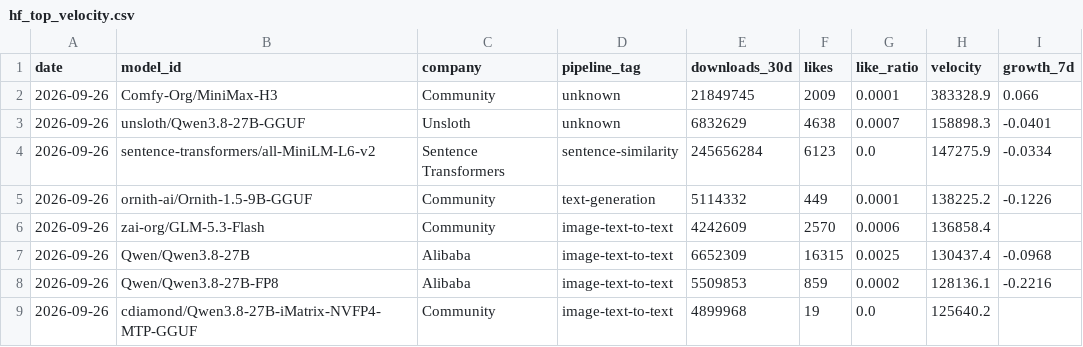
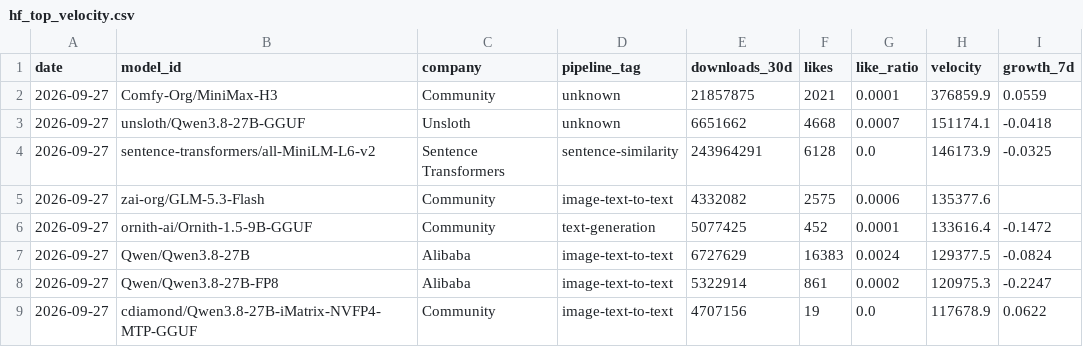
Before and after one commit to AlexLS8888/AI-Dashboard-public, a CSV file: dashboard/data/hf_top_velocity.csv, drawn as a sheet; only a part is shown; the diff covers the shown part only.

```diff
--- a/dashboard/data/hf_top_velocity.csv
+++ b/dashboard/data/hf_top_velocity.csv
@@ -1,9 +1,9 @@
 date,model_id,company,pipeline_tag,downloads_30d,likes,like_ratio,velocity,growth_7d
-2026-09-26,Comfy-Org/MiniMax-H3,Community,unknown,21849745,2009,0.0001,383328.9,0.066
-2026-09-26,unsloth/Qwen3.8-27B-GGUF,Unsloth,unknown,6832629,4638,0.0007,158898.3,-0.0401
-2026-09-26,sentence-transformers/all-MiniLM-L6-v2,Sentence Transformers,sentence-similarity,245656284,6123,0.0,147275.9,-0.0334
-2026-09-26,ornith-ai/Ornith-1.5-9B-GGUF,Community,text-generation,5114332,449,0.0001,138225.2,-0.1226
-2026-09-26,zai-org/GLM-5.3-Flash,Community,image-text-to-text,4242609,2570,0.0006,136858.4,
-2026-09-26,Qwen/Qwen3.8-27B,Alibaba,image-text-to-text,6652309,16315,0.0025,130437.4,-0.0968
-2026-09-26,Qwen/Qwen3.8-27B-FP8,Alibaba,image-text-to-text,5509853,859,0.0002,128136.1,-0.2216
-2026-09-26,cdiamond/Qwen3.8-27B-iMatrix-NVFP4-MTP-GGUF,Community,image-text-to-text,4899968,19,0.0,125640.2,
+2026-09-27,Comfy-Org/MiniMax-H3,Community,unknown,21857875,2021,0.0001,376859.9,0.0559
+2026-09-27,unsloth/Qwen3.8-27B-GGUF,Unsloth,unknown,6651662,4668,0.0007,151174.1,-0.0418
+2026-09-27,sentence-transformers/all-MiniLM-L6-v2,Sentence Transformers,sentence-similarity,243964291,6128,0.0,146173.9,-0.0325
+2026-09-27,zai-org/GLM-5.3-Flash,Community,image-text-to-text,4332082,2575,0.0006,135377.6,
+2026-09-27,ornith-ai/Ornith-1.5-9B-GGUF,Community,text-generation,5077425,452,0.0001,133616.4,-0.1472
+2026-09-27,Qwen/Qwen3.8-27B,Alibaba,image-text-to-text,6727629,16383,0.0024,129377.5,-0.0824
+2026-09-27,Qwen/Qwen3.8-27B-FP8,Alibaba,image-text-to-text,5322914,861,0.0002,120975.3,-0.2247
+2026-09-27,cdiamond/Qwen3.8-27B-iMatrix-NVFP4-MTP-GGUF,Community,image-text-to-text,4707156,19,0.0,117678.9,0.0622
```
Also changed, not shown: 2 added rows, 2 removed rows and 45 edited cells elsewhere in this file, dashboard/data/hf_company_share.csv, dashboard/data/hf_models_latest.csv, 3 other files.
